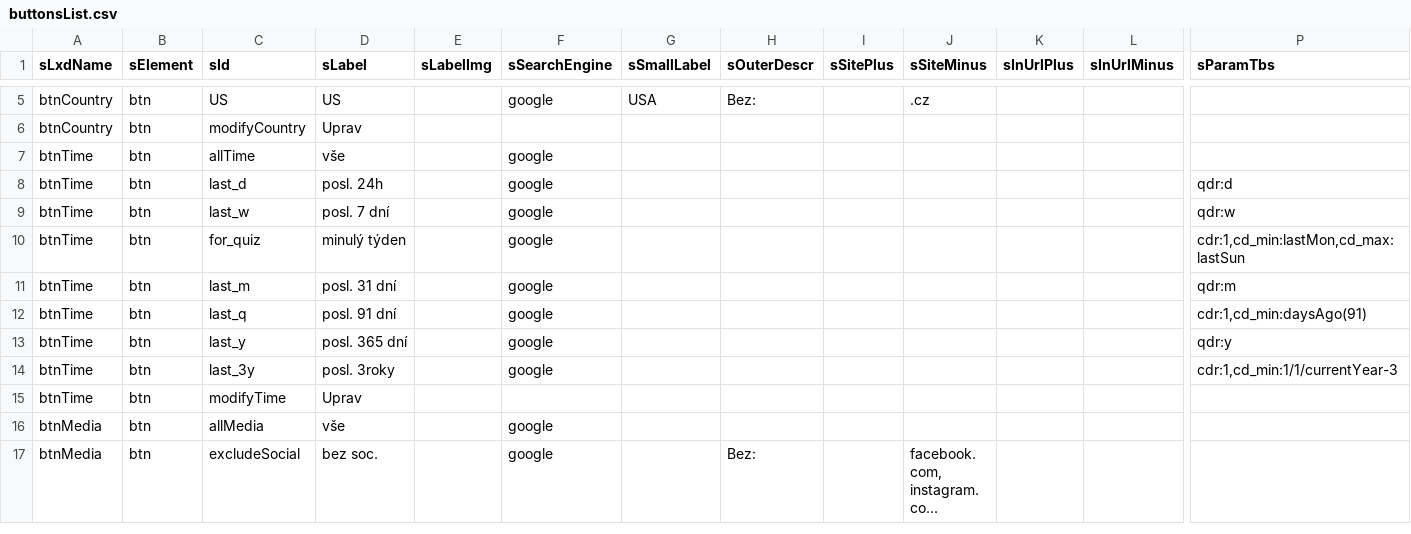
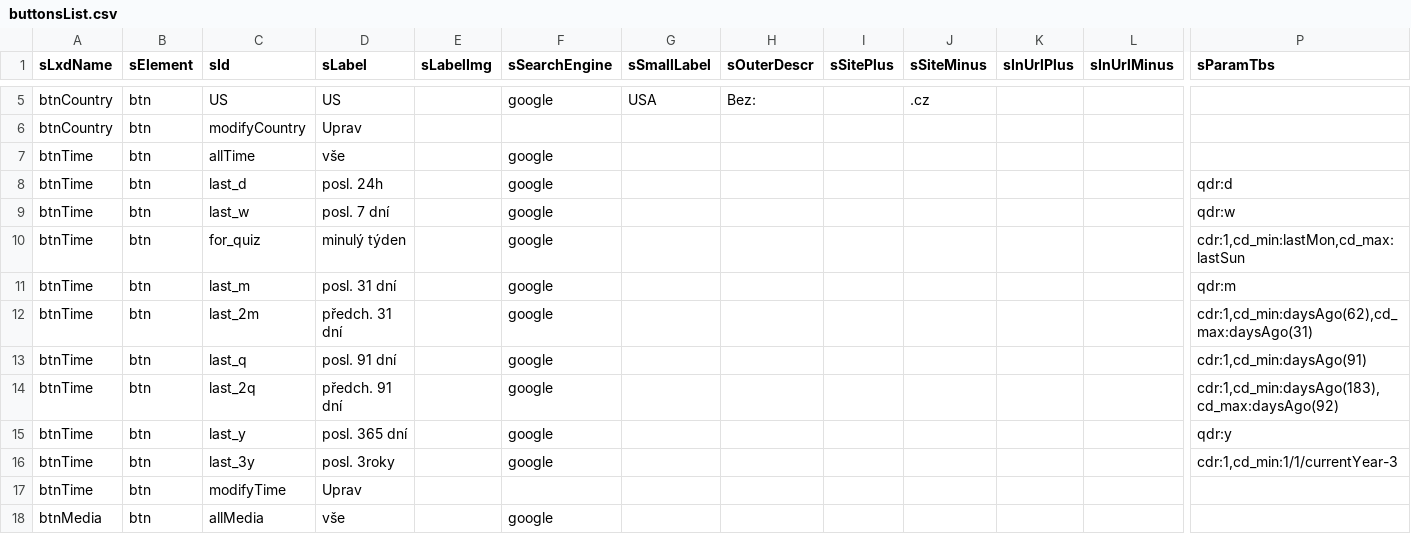
Before and after one commit to jaroslavjerhot/abroadInfo, a CSV file: v2/data/buttonsList.csv, drawn as a sheet; only a part is shown, gaps mark what is left out; the shorter side is filled out with more unchanged rows; long unchanged cells end in …; rows hold the shown columns only; the diff names each change by its address in the sheet, - before the commit and + after, or states it on an @@ line.

Commit message:
Add files via upload

```diff
--- a/v2/data/buttonsList.csv
+++ b/v2/data/buttonsList.csv
+row 12: btnTime | btn | last_2m | předch. 31 dní |  | google |  |  |  |  |  |  | cdr:1,cd_min:daysAgo(62),cd_max:daysAgo(31)
+row 14: btnTime | btn | last_2q | předch. 91 dní |  | google |  |  |  |  |  |  | cdr:1,cd_min:daysAgo(183),cd_max:daysAgo(92)
```
